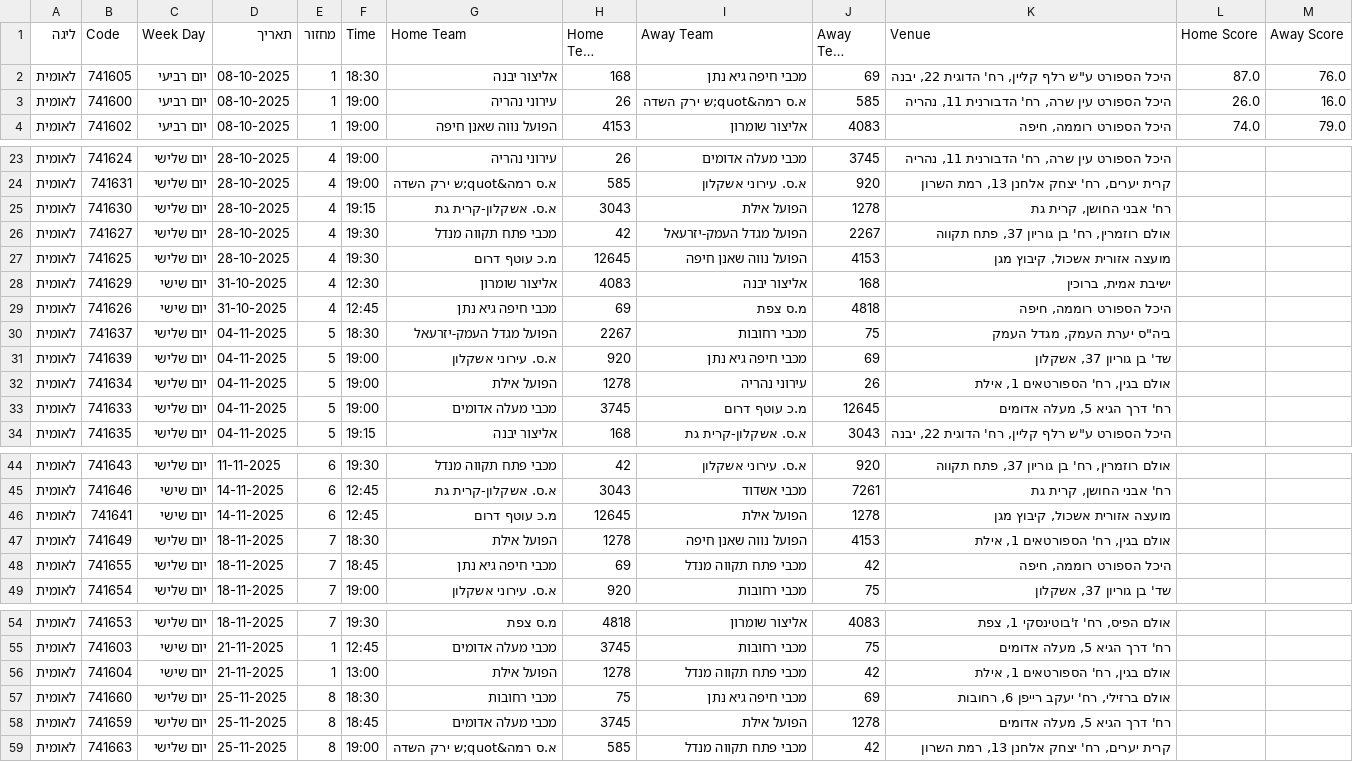
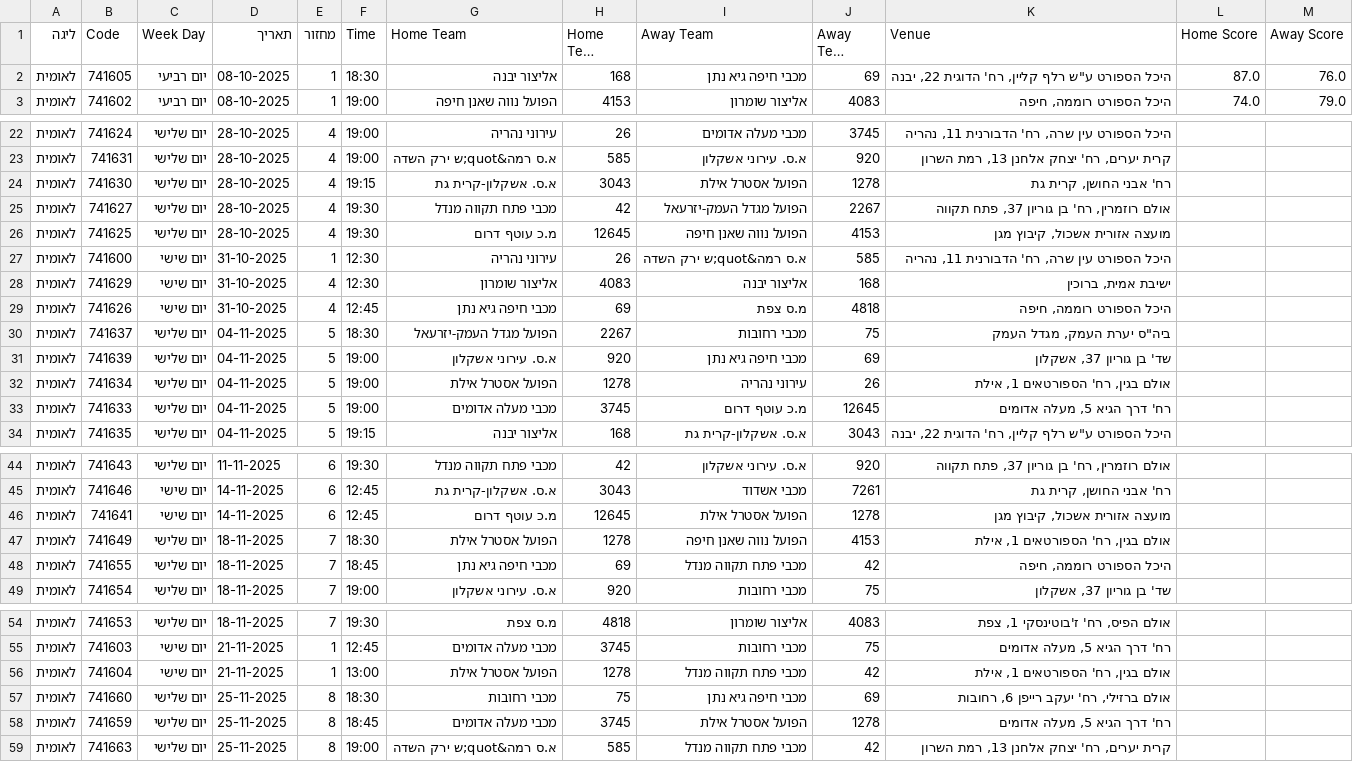
Before and after one commit to navonn3/leumit_db, a CSV file: data/leumit/leumit_games/games_schedule.csv, drawn as a sheet; only a part is shown, gaps mark what is left out; long unchanged cells end in …; the diff covers the shown part only.

```diff
--- a/data/leumit/leumit_games/games_schedule.csv
+++ b/data/leumit/leumit_games/games_schedule.csv
@@ -2,3 +2,2 @@
 לאומית,741605,יום רביעי,08-10-2025,1,18:30,אליצור יבנה,168,מכבי חיפה גיא נתן,69,"היכל הספורט ע""ש רלף קליין, רח' הדוגית 22, יבנה",87.0,76.0
-לאומית,741600,יום רביעי,08-10-2025,1,19:00,עירוני נהריה,26,א.ס רמה&quot;ש ירק השדה,585,"היכל הספורט עין שרה, רח' הדבורנית 11, נהריה",26.0,16.0
 לאומית,741602,יום רביעי,08-10-2025,1,19:00,הפועל נווה שאנן חיפה,4153,אליצור שומרון,4083,"היכל הספורט רוממה, חיפה",74.0,79.0
@@ -24,5 +23,6 @@
 לאומית,741631,יום שלישי,28-10-2025,4,19:00,א.ס רמה&quot;ש ירק השדה,585,א.ס. עירוני אשקלון,920,"קרית יערים, רח' יצחק אלחנן 13, רמת השרון",,
-לאומית,741630,יום שלישי,28-10-2025,4,19:15,א.ס. אשקלון-קרית גת,3043,הפועל אילת,1278,"רח' אבני החושן, קרית גת",,
+לאומית,741630,יום שלישי,28-10-2025,4,19:15,א.ס. אשקלון-קרית גת,3043,הפועל אסטרל אילת,1278,"רח' אבני החושן, קרית גת",,
 לאומית,741627,יום שלישי,28-10-2025,4,19:30,מכבי פתח תקווה מנדל,42,הפועל מגדל העמק-יזרעאל,2267,"אולם רוזמרין, רח' בן גוריון 37, פתח תקווה",,
 לאומית,741625,יום שלישי,28-10-2025,4,19:30,מ.כ עוטף דרום,12645,הפועל נווה שאנן חיפה,4153,"מועצה אזורית אשכול, קיבוץ מגן",,
+לאומית,741600,יום שישי,31-10-2025,1,12:30,עירוני נהריה,26,א.ס רמה&quot;ש ירק השדה,585,"היכל הספורט עין שרה, רח' הדבורנית 11, נהריה",,
 לאומית,741629,יום שישי,31-10-2025,4,12:30,אליצור שומרון,4083,אליצור יבנה,168,"ישיבת אמית, ברוכין",,
@@ -31,3 +31,3 @@
 לאומית,741639,יום שלישי,04-11-2025,5,19:00,א.ס. עירוני אשקלון,920,מכבי חיפה גיא נתן,69,"שד' בן גוריון 37, אשקלון",,
-לאומית,741634,יום שלישי,04-11-2025,5,19:00,הפועל אילת,1278,עירוני נהריה,26,"אולם בגין, רח' הספורטאים 1, אילת",,
+לאומית,741634,יום שלישי,04-11-2025,5,19:00,הפועל אסטרל אילת,1278,עירוני נהריה,26,"אולם בגין, רח' הספורטאים 1, אילת",,
 לאומית,741633,יום שלישי,04-11-2025,5,19:00,מכבי מעלה אדומים,3745,מ.כ עוטף דרום,12645,"רח' דרך הגיא 5, מעלה אדומים",,
@@ -45,4 +45,4 @@
 לאומית,741646,יום שישי,14-11-2025,6,12:45,א.ס. אשקלון-קרית גת,3043,מכבי אשדוד,7261,"רח' אבני החושן, קרית גת",,
-לאומית,741641,יום שישי,14-11-2025,6,12:45,מ.כ עוטף דרום,12645,הפועל אילת,1278,"מועצה אזורית אשכול, קיבוץ מגן",,
-לאומית,741649,יום שלישי,18-11-2025,7,18:30,הפועל אילת,1278,הפועל נווה שאנן חיפה,4153,"אולם בגין, רח' הספורטאים 1, אילת",,
+לאומית,741641,יום שישי,14-11-2025,6,12:45,מ.כ עוטף דרום,12645,הפועל אסטרל אילת,1278,"מועצה אזורית אשכול, קיבוץ מגן",,
+לאומית,741649,יום שלישי,18-11-2025,7,18:30,הפועל אסטרל אילת,1278,הפועל נווה שאנן חיפה,4153,"אולם בגין, רח' הספורטאים 1, אילת",,
 לאומית,741655,יום שלישי,18-11-2025,7,18:45,מכבי חיפה גיא נתן,69,מכבי פתח תקווה מנדל,42,"היכל הספורט רוממה, חיפה",,
@@ -55,5 +55,5 @@
 לאומית,741603,יום שישי,21-11-2025,1,12:45,מכבי מעלה אדומים,3745,מכבי רחובות,75,"רח' דרך הגיא 5, מעלה אדומים",,
-לאומית,741604,יום שישי,21-11-2025,1,13:00,הפועל אילת,1278,מכבי פתח תקווה מנדל,42,"אולם בגין, רח' הספורטאים 1, אילת",,
+לאומית,741604,יום שישי,21-11-2025,1,13:00,הפועל אסטרל אילת,1278,מכבי פתח תקווה מנדל,42,"אולם בגין, רח' הספורטאים 1, אילת",,
 לאומית,741660,יום שלישי,25-11-2025,8,18:30,מכבי רחובות,75,מכבי חיפה גיא נתן,69,"אולם ברזילי, רח' יעקב רייפן 6, רחובות",,
-לאומית,741659,יום שלישי,25-11-2025,8,18:45,מכבי מעלה אדומים,3745,הפועל אילת,1278,"רח' דרך הגיא 5, מעלה אדומים",,
+לאומית,741659,יום שלישי,25-11-2025,8,18:45,מכבי מעלה אדומים,3745,הפועל אסטרל אילת,1278,"רח' דרך הגיא 5, מעלה אדומים",,
 לאומית,741663,יום שלישי,25-11-2025,8,19:00,א.ס רמה&quot;ש ירק השדה,585,מכבי פתח תקווה מנדל,42,"קרית יערים, רח' יצחק אלחנן 13, רמת השרון",,
```
Also changed, not shown: 24 edited cells elsewhere in this file, data/leumit/leumit_player_details.csv, data/leumit/leumit_player_history.csv, 1 other file.
